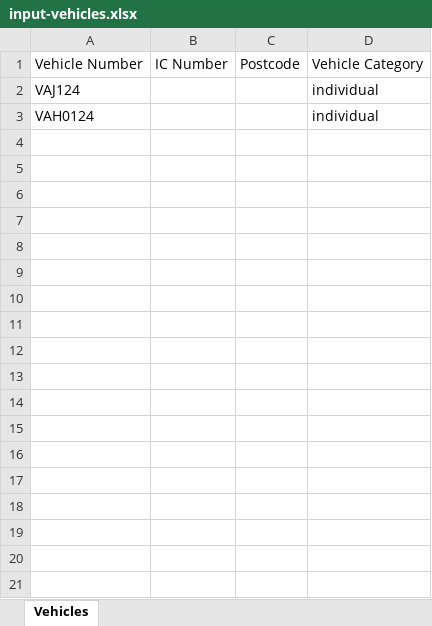
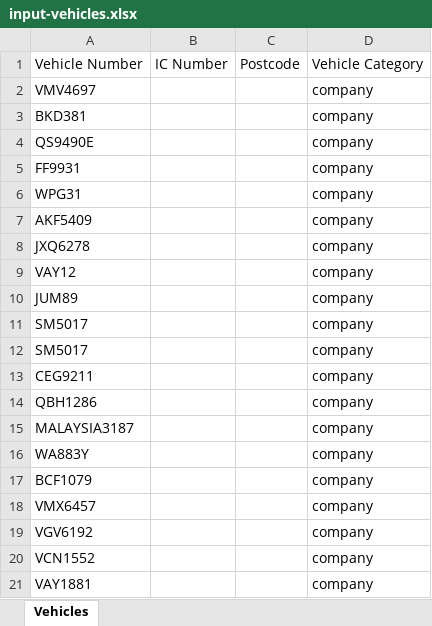
Before and after one commit to faizuddin-03/personal-dashboard, an Excel workbook: scripts/eauto-insurance/input-vehicles.xlsx, sheet Vehicles, drawn as a sheet; only a part is shown; values as stored, in another font and other column widths than the file's, no borders; removed rows and columns are numbered as before the commit, all else as after; the diff covers the shown part only; the diff names each change by its address in the sheet, - before the commit and + after, or states it on an @@ line.

```diff
--- a/scripts/eauto-insurance/input-vehicles.xlsx (sheet Vehicles)
+++ b/scripts/eauto-insurance/input-vehicles.xlsx (sheet Vehicles)
-row 2: VAJ124 |  |  | individual
-row 3: VAH0124 |  |  | individual
+row 2: VMV4697 |  |  | company
+row 3: BKD381 |  |  | company
+row 4: QS9490E |  |  | company
+row 5: FF9931 |  |  | company
+row 6: WPG31 |  |  | company
+row 7: AKF5409 |  |  | company
+row 8: JXQ6278 |  |  | company
+row 9: VAY12 |  |  | company
+row 10: JUM89 |  |  | company
+row 11: SM5017 |  |  | company
+row 12: SM5017 |  |  | company
+row 13: CEG9211 |  |  | company
+row 14: QBH1286 |  |  | company
+row 15: MALAYSIA3187 |  |  | company
+row 16: WA883Y |  |  | company
+row 17: BCF1079 |  |  | company
+row 18: VMX6457 |  |  | company
+row 19: VGV6192 |  |  | company
+row 20: VCN1552 |  |  | company
+row 21: VAY1881 |  |  | company
```
Also changed, not shown: 23 added rows elsewhere in this sheet, scripts/eauto-insurance/output-results.xlsx, 1 other file.
